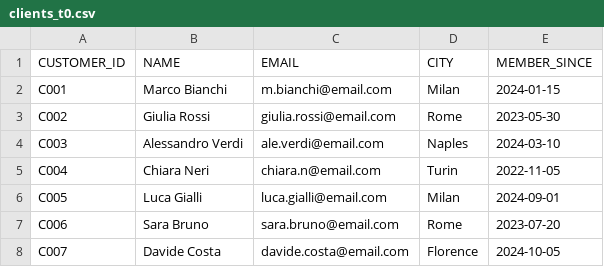
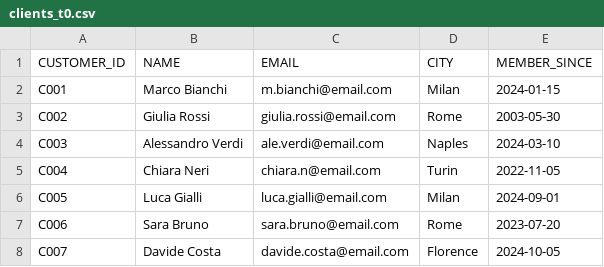
Before and after one commit to giacomorabuzzi-sdg/EsercizioProva2025, a CSV file: seeds/clients_t0.csv, drawn as a sheet.

```diff
--- a/seeds/clients_t0.csv
+++ b/seeds/clients_t0.csv
@@ -2,3 +2,3 @@ CUSTOMER_ID,NAME,EMAIL,CITY,MEMBER_SINCE
 C001,Marco Bianchi,m.bianchi@email.com,Milan,2024-01-15
-C002,Giulia Rossi,giulia.rossi@email.com,Rome,2023-05-30
+C002,Giulia Rossi,giulia.rossi@email.com,Rome,2003-05-30
 C003,Alessandro Verdi,ale.verdi@email.com,Naples,2024-03-10
```
Also changed, not shown: seeds/clients_t1.csv, seeds/products_t1.csv, 2 other files.
